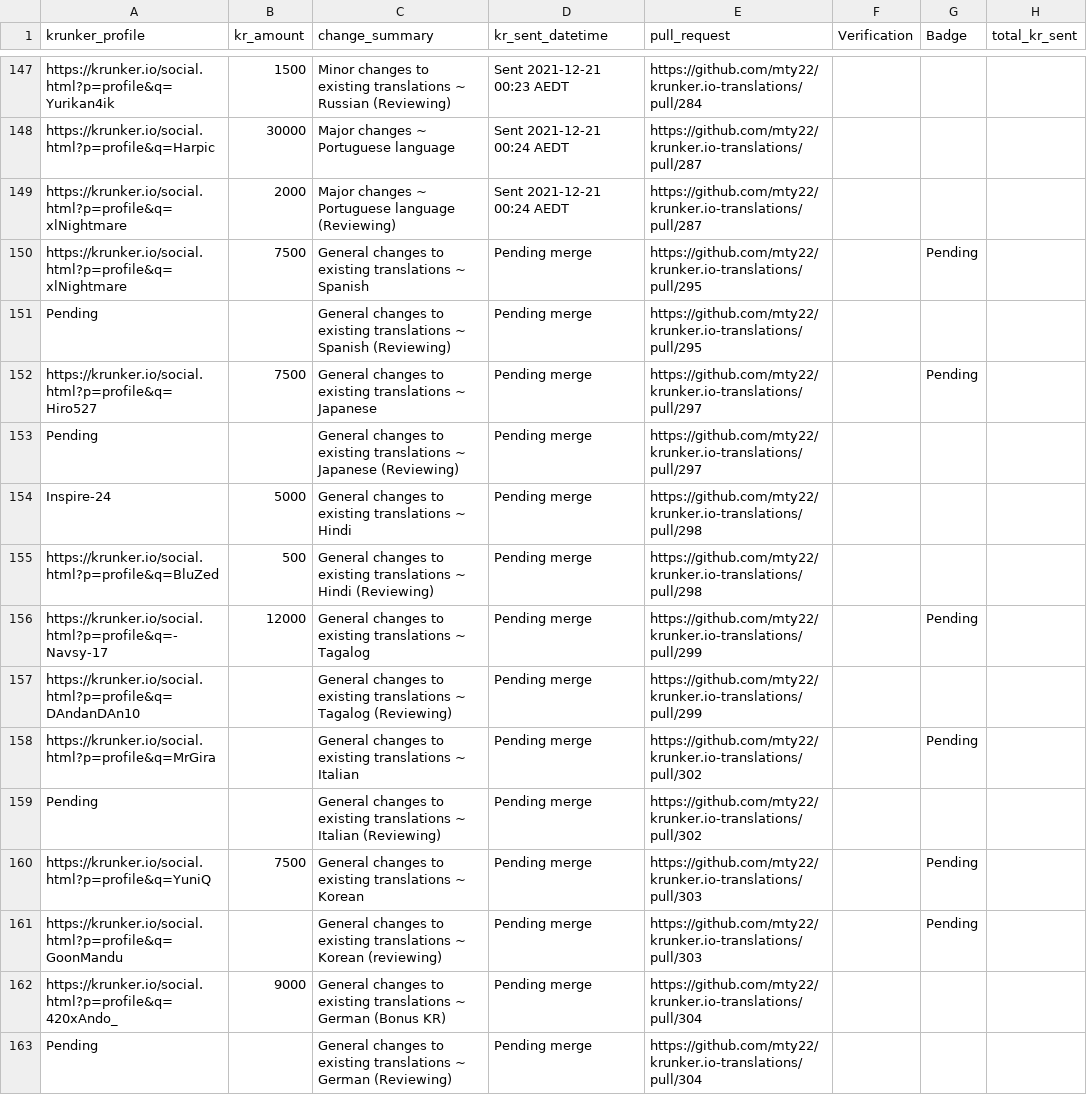
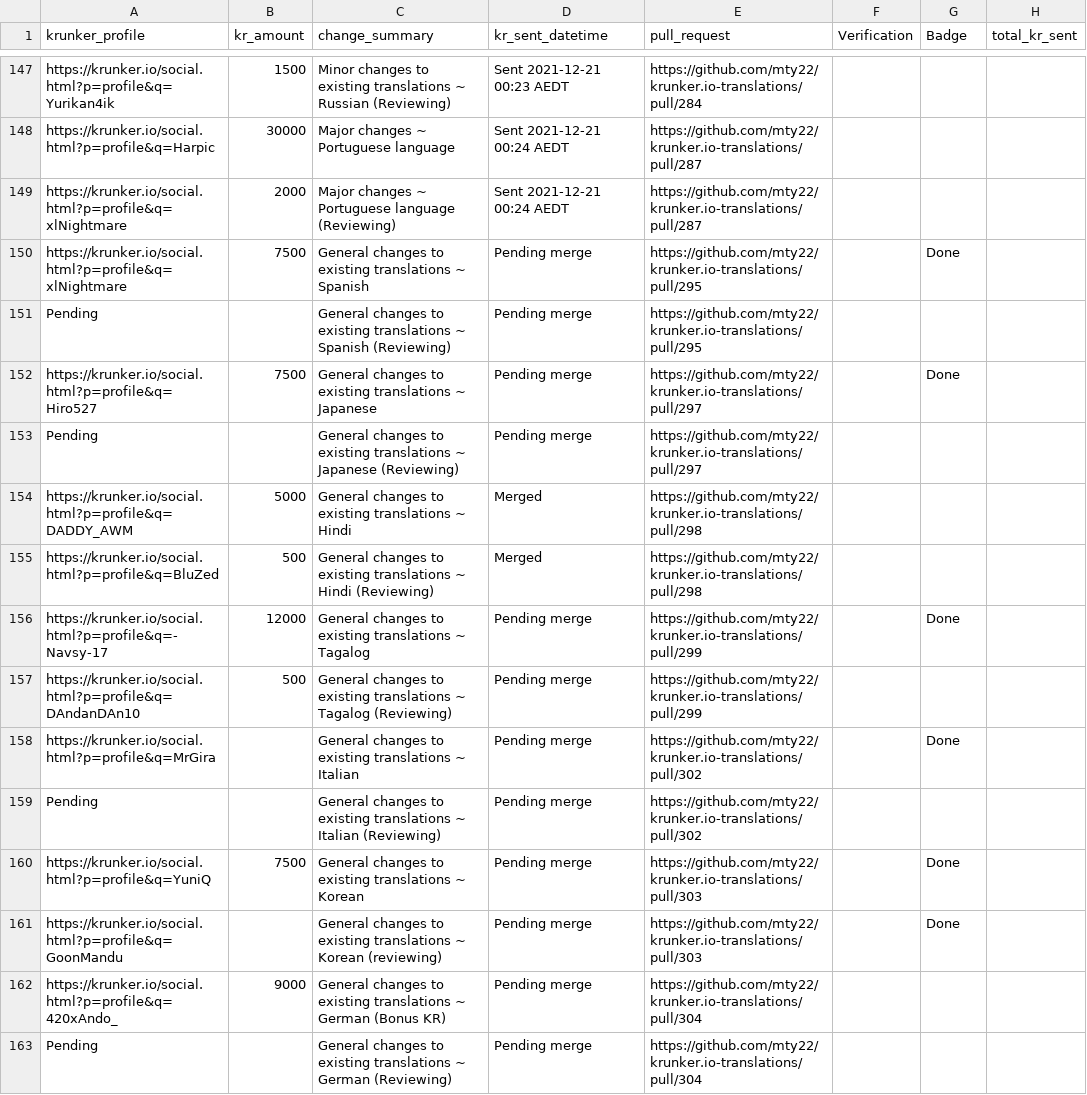
Before and after one commit to mty22/krunker.io-translations, a CSV file: kr_payouts.csv, drawn as a sheet; only a part is shown, gaps mark what is left out; the diff covers the shown part only.

Commit message:
Update status/payouts/contributor.

```diff
--- a/kr_payouts.csv
+++ b/kr_payouts.csv
@@ -149,14 +149,14 @@ https://krunker.io/social.html?p=profile&q=Harpic,30000,Major changes ~ Portugue
 https://krunker.io/social.html?p=profile&q=xlNightmare ,2000,Major changes ~ Portuguese language (Reviewing),Sent 2021-12-21 00:24 AEDT,https://github.com/mty22/krunker.io-translations/pull/287,,,
-https://krunker.io/social.html?p=profile&q=xlNightmare ,7500,General changes to existing translations ~ Spanish,Pending merge,https://github.com/mty22/krunker.io-translations/pull/295,,Pending,
+https://krunker.io/social.html?p=profile&q=xlNightmare ,7500,General changes to existing translations ~ Spanish,Pending merge,https://github.com/mty22/krunker.io-translations/pull/295,,Done,
 Pending,,General changes to existing translations ~ Spanish (Reviewing),Pending merge,https://github.com/mty22/krunker.io-translations/pull/295,,,
-https://krunker.io/social.html?p=profile&q=Hiro527,7500,General changes to existing translations ~ Japanese,Pending merge,https://github.com/mty22/krunker.io-translations/pull/297,,Pending,
+https://krunker.io/social.html?p=profile&q=Hiro527,7500,General changes to existing translations ~ Japanese,Pending merge,https://github.com/mty22/krunker.io-translations/pull/297,,Done,
 Pending,,General changes to existing translations ~ Japanese (Reviewing),Pending merge,https://github.com/mty22/krunker.io-translations/pull/297,,,
-Inspire-24 ,5000,General changes to existing translations ~ Hindi,Pending merge,https://github.com/mty22/krunker.io-translations/pull/298,,,
-https://krunker.io/social.html?p=profile&q=BluZed,500,General changes to existing translations ~ Hindi (Reviewing),Pending merge,https://github.com/mty22/krunker.io-translations/pull/298,,,
-https://krunker.io/social.html?p=profile&q=-Navsy-17,12000,General changes to existing translations ~ Tagalog,Pending merge,https://github.com/mty22/krunker.io-translations/pull/299,,Pending,
-https://krunker.io/social.html?p=profile&q=DAndanDAn10,,General changes to existing translations ~ Tagalog (Reviewing),Pending merge,https://github.com/mty22/krunker.io-translations/pull/299,,,
-https://krunker.io/social.html?p=profile&q=MrGira,,General changes to existing translations ~ Italian,Pending merge,https://github.com/mty22/krunker.io-translations/pull/302,,Pending,
+https://krunker.io/social.html?p=profile&q=DADDY_AWM,5000,General changes to existing translations ~ Hindi,Merged,https://github.com/mty22/krunker.io-translations/pull/298,,,
+https://krunker.io/social.html?p=profile&q=BluZed,500,General changes to existing translations ~ Hindi (Reviewing),Merged,https://github.com/mty22/krunker.io-translations/pull/298,,,
+https://krunker.io/social.html?p=profile&q=-Navsy-17,12000,General changes to existing translations ~ Tagalog,Pending merge,https://github.com/mty22/krunker.io-translations/pull/299,,Done,
+https://krunker.io/social.html?p=profile&q=DAndanDAn10,500,General changes to existing translations ~ Tagalog (Reviewing),Pending merge,https://github.com/mty22/krunker.io-translations/pull/299,,,
+https://krunker.io/social.html?p=profile&q=MrGira,,General changes to existing translations ~ Italian,Pending merge,https://github.com/mty22/krunker.io-translations/pull/302,,Done,
 Pending,,General changes to existing translations ~ Italian (Reviewing),Pending merge,https://github.com/mty22/krunker.io-translations/pull/302,,,
-https://krunker.io/social.html?p=profile&q=YuniQ,7500,General changes to existing translations ~ Korean,Pending merge,https://github.com/mty22/krunker.io-translations/pull/303,,Pending,
-https://krunker.io/social.html?p=profile&q=GoonMandu,,General changes to existing translations ~ Korean (reviewing),Pending merge,https://github.com/mty22/krunker.io-translations/pull/303,,Pending,
+https://krunker.io/social.html?p=profile&q=YuniQ,7500,General changes to existing translations ~ Korean,Pending merge,https://github.com/mty22/krunker.io-translations/pull/303,,Done,
+https://krunker.io/social.html?p=profile&q=GoonMandu,,General changes to existing translations ~ Korean (reviewing),Pending merge,https://github.com/mty22/krunker.io-translations/pull/303,,Done,
 https://krunker.io/social.html?p=profile&q=420xAndo_,9000,General changes to existing translations ~ German (Bonus KR),Pending merge,https://github.com/mty22/krunker.io-translations/pull/304,,,
```
Also changed, not shown: 9 added rows and 5 edited cells elsewhere in this file, 2 other files.
